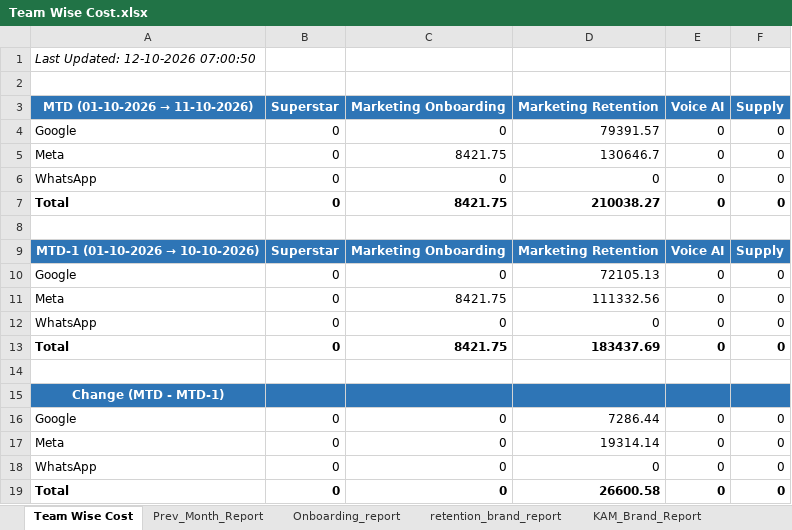
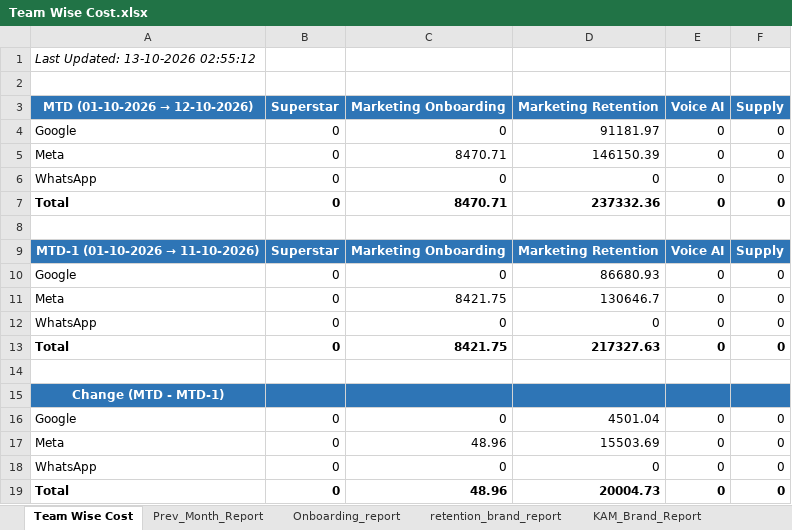
Before and after one commit to ankitbk-gm/auto_ads_report_bot, an Excel workbook: reports/Team Wise Cost.xlsx, sheet Team Wise Cost, drawn as a sheet; values as stored, in another font and other column widths than the file's, no borders; removed rows and columns are numbered as before the commit, all else as after; the diff names each change by its address in the sheet, - before the commit and + after, or states it on an @@ line.

```diff
--- a/reports/Team Wise Cost.xlsx (sheet Team Wise Cost)
+++ b/reports/Team Wise Cost.xlsx (sheet Team Wise Cost)
-A1: Last Updated: 12-10-2026 07:00:50
+A1: Last Updated: 13-10-2026 02:55:12
+row 3: MTD (01-10-2026 → 12-10-2026) | Superstar | Marketing Onboarding | Marketing Retention | Voice AI | Supply
+row 4: Google | 0 | 0 | 91181.97 | 0 | 0
+row 5: Meta | 0 | 8470.71 | 146150.39 | 0 | 0
@@ row 12 moved to row 6: WhatsApp @@
+row 7: Total | 0 | 8470.71 | 237332.36 | 0 | 0
+row 8: (empty)
@@ A9: MTD (01-10-2026 → 11-10-2026) → MTD-1 (01-10-2026 → 11-10-2026) @@
-D10: 79391.57
+D10: 86680.93
-D13: 210038.27
+D13: 217327.63
-row 8: (empty)
-row 9: MTD-1 (01-10-2026 → 10-10-2026) | Superstar | Marketing Onboarding | Marketing Retention | Voice AI | Supply
-row 10: Google | 0 | 0 | 72105.13 | 0 | 0
-row 11: Meta | 0 | 8421.75 | 111332.56 | 0 | 0
-row 13: Total | 0 | 8421.75 | 183437.69 | 0 | 0
-D16: 7286.44
+D16: 4501.04
-C17: 0
+C17: 48.96
-D17: 19314.14
+D17: 15503.69
-C19: 0
+C19: 48.96
-D19: 26600.58
+D19: 20004.73
```
Also changed, not shown: sheet Campaign_Performance_Report, sheet retention_brand_report, sheet Onboarding_report, sheet KAM_Brand_Report, sheet Inapp_Sale_Report, sheet Inapp_Subcat_Report, 1 more sheet.
